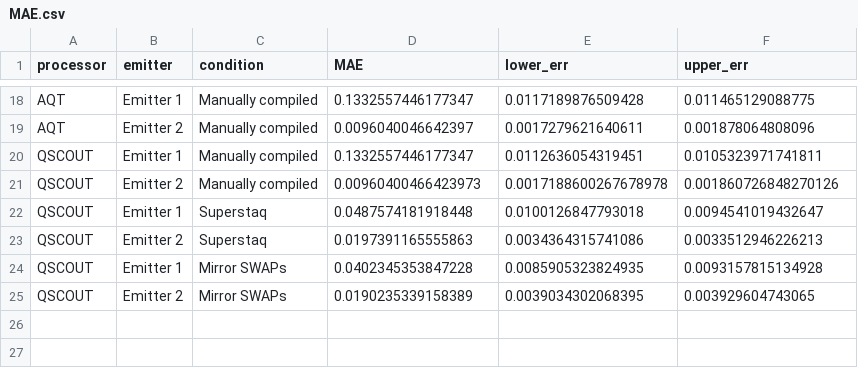
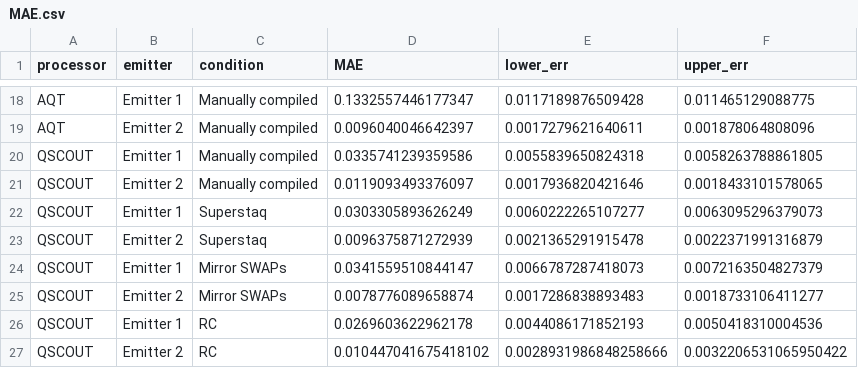
Before and after one commit to radulaski/CQED_quantum_simulation, a CSV file: src/MAE.csv, drawn as a sheet; only a part is shown, gaps mark what is left out.

Commit message:
Rerun QSCOUT analysis on Nov 12 data

```diff
--- a/src/MAE.csv
+++ b/src/MAE.csv
@@ -19,7 +19,9 @@ AQT,Emitter 1,Manually compiled,0.1332557446177347,0.0117189876509428,0.01146512
 AQT,Emitter 2,Manually compiled,0.0096040046642397,0.0017279621640611,0.001878064808096
-QSCOUT,Emitter 1,Manually compiled,0.1332557446177347,0.0112636054319451,0.0105323971741811
-QSCOUT,Emitter 2,Manually compiled,0.00960400466423973,0.0017188600267678978,0.001860726848270126
-QSCOUT,Emitter 1,Superstaq,0.0487574181918448,0.0100126847793018,0.0094541019432647
-QSCOUT,Emitter 2,Superstaq,0.0197391165555863,0.0034364315741086,0.0033512946226213
-QSCOUT,Emitter 1,Mirror SWAPs,0.0402345353847228,0.0085905323824935,0.0093157815134928
-QSCOUT,Emitter 2,Mirror SWAPs,0.0190235339158389,0.0039034302068395,0.003929604743065
+QSCOUT,Emitter 1,Manually compiled,0.0335741239359586,0.0055839650824318,0.0058263788861805
+QSCOUT,Emitter 2,Manually compiled,0.0119093493376097,0.0017936820421646,0.0018433101578065
+QSCOUT,Emitter 1,Superstaq,0.0303305893626249,0.0060222265107277,0.0063095296379073
+QSCOUT,Emitter 2,Superstaq,0.0096375871272939,0.0021365291915478,0.0022371991316879
+QSCOUT,Emitter 1,Mirror SWAPs,0.0341559510844147,0.0066787287418073,0.0072163504827379
+QSCOUT,Emitter 2,Mirror SWAPs,0.0078776089658874,0.0017286838893483,0.0018733106411277
+QSCOUT,Emitter 1,RC,0.0269603622962178,0.0044086171852193,0.0050418310004536
+QSCOUT,Emitter 2,RC,0.010447041675418102,0.0028931986848258666,0.0032206531065950422
```
Also changed, not shown: 13 other files.
